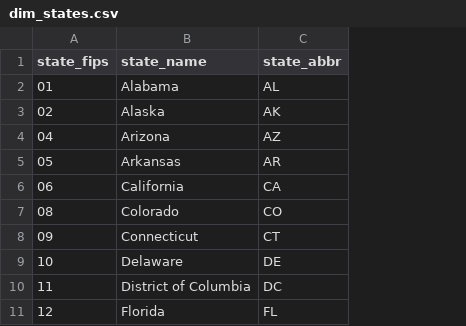
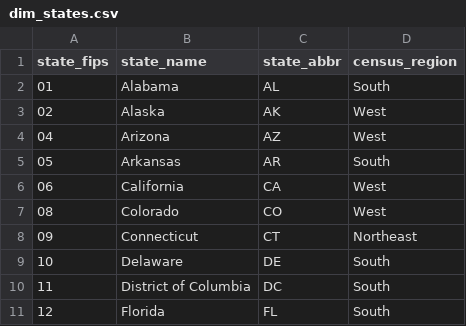
Before and after one commit to ishuapurva1996/EV-dashboard, a CSV file: dbt/seeds/dim_states.csv, drawn as a sheet; only a part is shown; the diff names each change by its address in the sheet, - before the commit and + after, or states it on an @@ line.

```diff
--- a/dbt/seeds/dim_states.csv
+++ b/dbt/seeds/dim_states.csv
+column D (census_region), rows 2-11: South | West | West | South | West | West | Northeast | South | South | South
```
Also changed, not shown: 11 other files.
